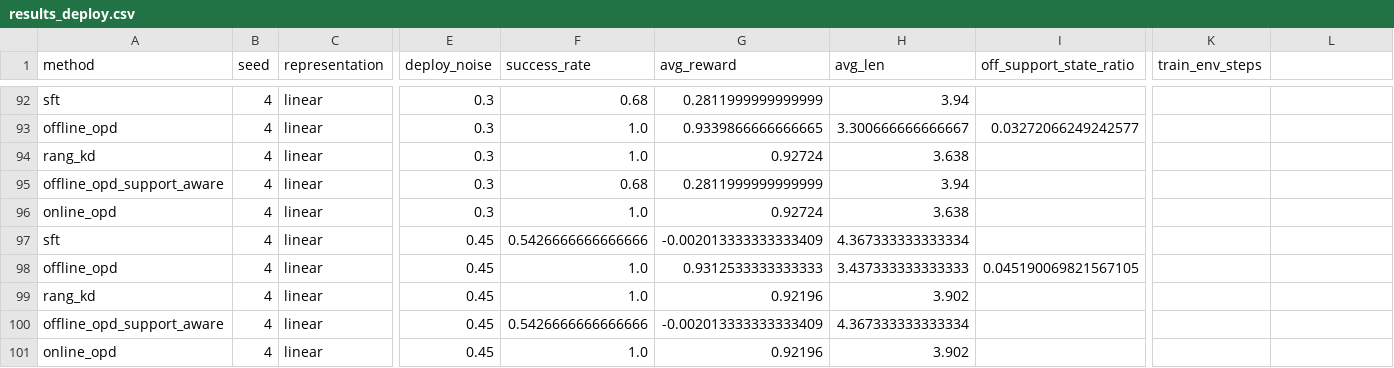
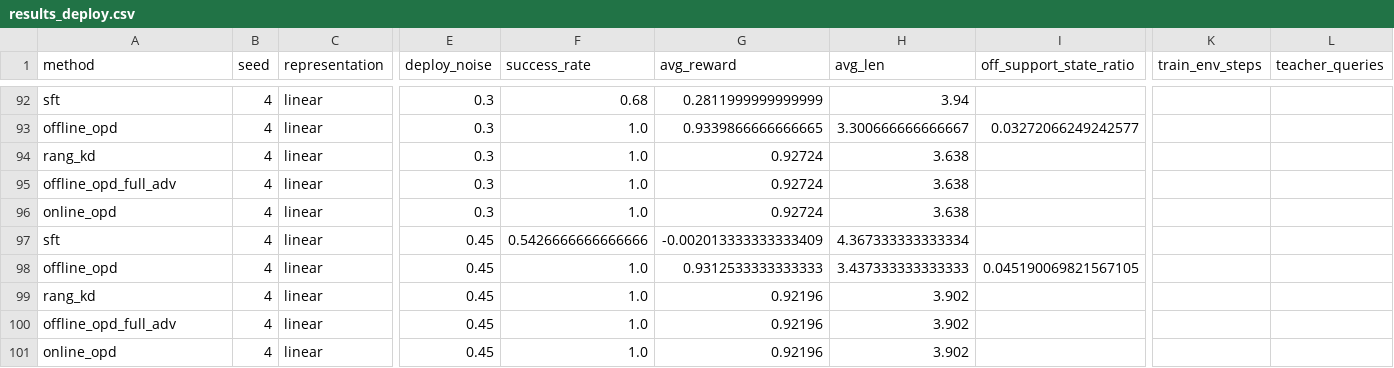
Before and after one commit to Dujingyi2006/Offline-OPD-under-Agentic-Shift, a CSV file: results/results_deploy.csv, drawn as a sheet; only a part is shown, gaps mark what is left out; the diff covers the shown part only; the diff names each change by its address in the sheet, - before the commit and + after, or states it on an @@ line.

```diff
--- a/results/results_deploy.csv
+++ b/results/results_deploy.csv
-L1: (empty)
+L1: teacher_queries
-A95 (method): offline_opd_support_aware
+A95 (method): offline_opd_full_adv
-F95 (success_rate): 0.68
+F95 (success_rate): 1.0
-G95 (avg_reward): 0.2811999999999999
+G95 (avg_reward): 0.92724
-H95 (avg_len): 3.94
+H95 (avg_len): 3.638
-A100 (method): offline_opd_support_aware
+A100 (method): offline_opd_full_adv
-F100 (success_rate): 0.5426666666666666
+F100 (success_rate): 1.0
-G100 (avg_reward): -0.002013333333333409
+G100 (avg_reward): 0.92196
-H100 (avg_len): 4.367333333333334
+H100 (avg_len): 3.902
```
Also changed, not shown: 60 edited cells elsewhere in this file, results/results_coverage.csv, results/results_main.csv, 19 other files.
